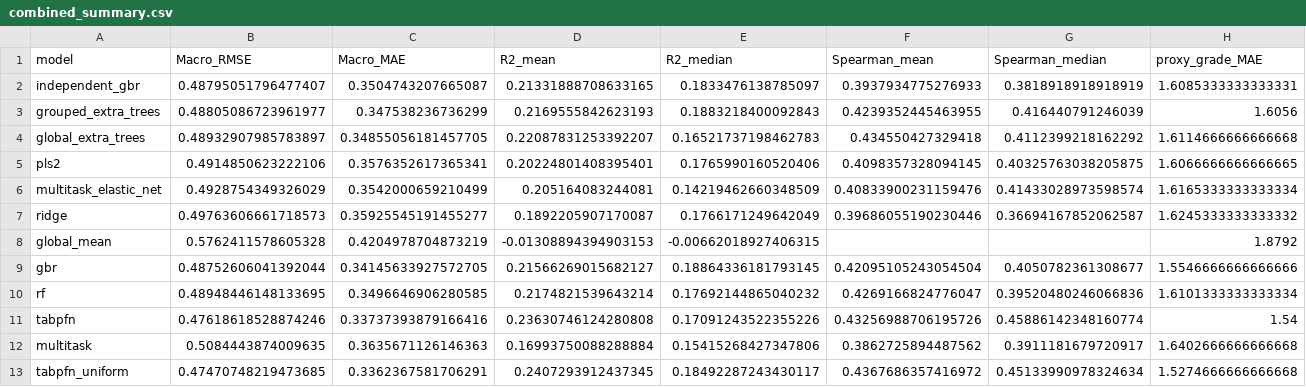
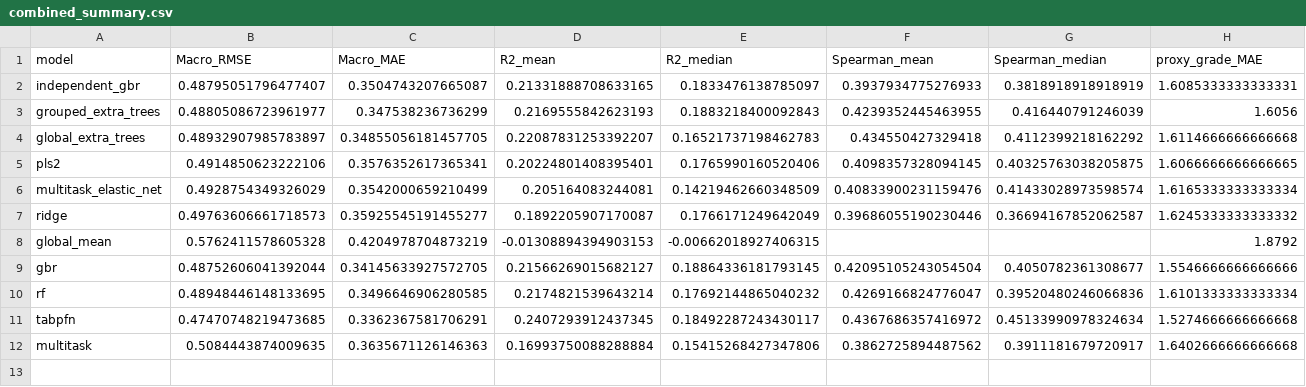
Before and after one commit to Malodys/matho-rtri-mind-2026, a CSV file: data/processed/q1_tabpfn_final/combined_summary.csv, drawn as a sheet; only a part is shown; rows hold the shown columns only; the diff covers the shown part only; the diff names each change by its address in the sheet, - before the commit and + after, or states it on an @@ line.

Commit message:
docs: present final TabPFN as a single model

```diff
--- a/data/processed/q1_tabpfn_final/combined_summary.csv
+++ b/data/processed/q1_tabpfn_final/combined_summary.csv
-B11 (Macro_RMSE): 0.47618618528874246
+B11 (Macro_RMSE): 0.47470748219473685
-C11 (Macro_MAE): 0.33737393879166416
+C11 (Macro_MAE): 0.3362367581706291
-D11 (R2_mean): 0.23630746124280808
+D11 (R2_mean): 0.2407293912437345
-E11 (R2_median): 0.17091243522355226
+E11 (R2_median): 0.18492287243430117
-F11 (Spearman_mean): 0.43256988706195726
+F11 (Spearman_mean): 0.4367686357416972
-G11 (Spearman_median): 0.45886142348160774
+G11 (Spearman_median): 0.45133990978324634
-H11 (proxy_grade_MAE): 1.54
+H11 (proxy_grade_MAE): 1.5274666666666668
-row 13: tabpfn_uniform | 0.47470748219473685 | 0.3362367581706291 | 0.2407293912437345 | 0.18492287243430117 | 0.4367686357416972 | 0.45133990978324634 | 1.5274666666666668
```
Also changed, not shown: 4 edited cells elsewhere in this file, data/processed/q1_tabpfn_final/comparison.csv, data/processed/q1_tabpfn_final/model_summary.csv, 14 other files.
